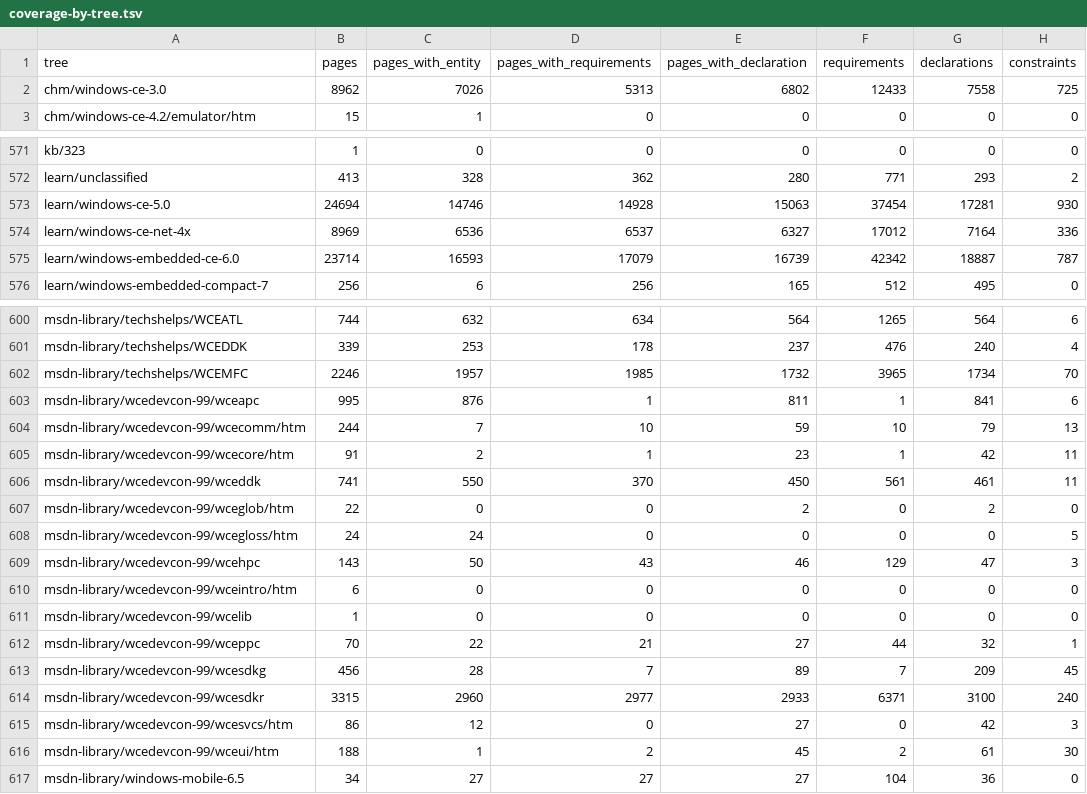
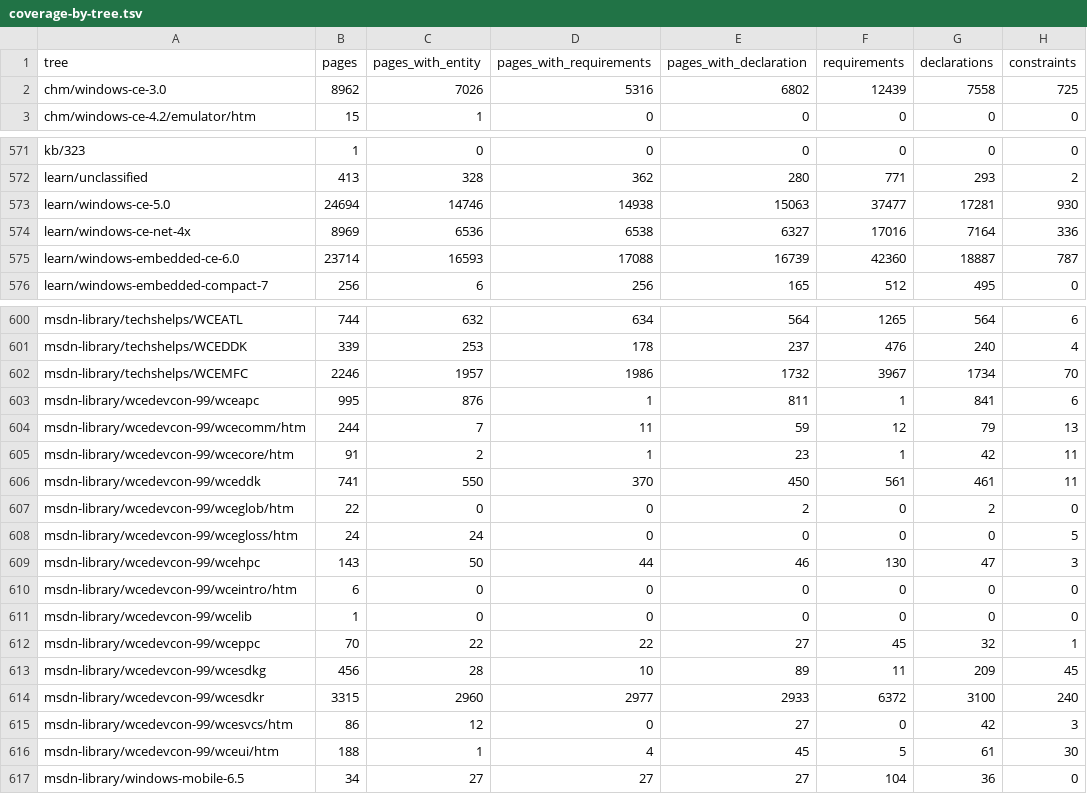
Before and after one commit to kagurasumusun/wince-corpus, a TSV file: knowledge/reports/coverage-by-tree.tsv, drawn as a sheet; only a part is shown, gaps mark what is left out; the diff covers the shown part only.

```diff
--- a/knowledge/reports/coverage-by-tree.tsv
+++ b/knowledge/reports/coverage-by-tree.tsv
@@ -1,3 +1,3 @@
 tree	pages	pages_with_entity	pages_with_requirements	pages_with_declaration	requirements	declarations	constraints
-chm/windows-ce-3.0	8962	7026	5313	6802	12433	7558	725
+chm/windows-ce-3.0	8962	7026	5316	6802	12439	7558	725
 chm/windows-ce-4.2/emulator/htm	15	1	0	0	0	0	0
@@ -572,5 +572,5 @@ kb/323	1	0	0	0	0	0	0
 learn/unclassified	413	328	362	280	771	293	2
-learn/windows-ce-5.0	24694	14746	14928	15063	37454	17281	930
-learn/windows-ce-net-4x	8969	6536	6537	6327	17012	7164	336
-learn/windows-embedded-ce-6.0	23714	16593	17079	16739	42342	18887	787
+learn/windows-ce-5.0	24694	14746	14938	15063	37477	17281	930
+learn/windows-ce-net-4x	8969	6536	6538	6327	17016	7164	336
+learn/windows-embedded-ce-6.0	23714	16593	17088	16739	42360	18887	787
 learn/windows-embedded-compact-7	256	6	256	165	512	495	0
@@ -601,5 +601,5 @@ msdn-library/techshelps/WCEATL	744	632	634	564	1265	564	6
 msdn-library/techshelps/WCEDDK	339	253	178	237	476	240	4
-msdn-library/techshelps/WCEMFC	2246	1957	1985	1732	3965	1734	70
+msdn-library/techshelps/WCEMFC	2246	1957	1986	1732	3967	1734	70
 msdn-library/wcedevcon-99/wceapc	995	876	1	811	1	841	6
-msdn-library/wcedevcon-99/wcecomm/htm	244	7	10	59	10	79	13
+msdn-library/wcedevcon-99/wcecomm/htm	244	7	11	59	12	79	13
 msdn-library/wcedevcon-99/wcecore/htm	91	2	1	23	1	42	11
@@ -608,10 +608,10 @@ msdn-library/wcedevcon-99/wceglob/htm	22	0	0	2	0	2	0
 msdn-library/wcedevcon-99/wcegloss/htm	24	24	0	0	0	0	5
-msdn-library/wcedevcon-99/wcehpc	143	50	43	46	129	47	3
+msdn-library/wcedevcon-99/wcehpc	143	50	44	46	130	47	3
 msdn-library/wcedevcon-99/wceintro/htm	6	0	0	0	0	0	0
 msdn-library/wcedevcon-99/wcelib	1	0	0	0	0	0	0
-msdn-library/wcedevcon-99/wceppc	70	22	21	27	44	32	1
-msdn-library/wcedevcon-99/wcesdkg	456	28	7	89	7	209	45
-msdn-library/wcedevcon-99/wcesdkr	3315	2960	2977	2933	6371	3100	240
+msdn-library/wcedevcon-99/wceppc	70	22	22	27	45	32	1
+msdn-library/wcedevcon-99/wcesdkg	456	28	10	89	11	209	45
+msdn-library/wcedevcon-99/wcesdkr	3315	2960	2977	2933	6372	3100	240
 msdn-library/wcedevcon-99/wcesvcs/htm	86	12	0	27	0	42	3
-msdn-library/wcedevcon-99/wceui/htm	188	1	2	45	2	61	30
+msdn-library/wcedevcon-99/wceui/htm	188	1	4	45	5	61	30
 msdn-library/windows-mobile-6.5	34	27	27	27	104	36	0
```
Also changed, not shown: 11 edited cells elsewhere in this file, knowledge/kb/headers.tsv, 7 other files.
